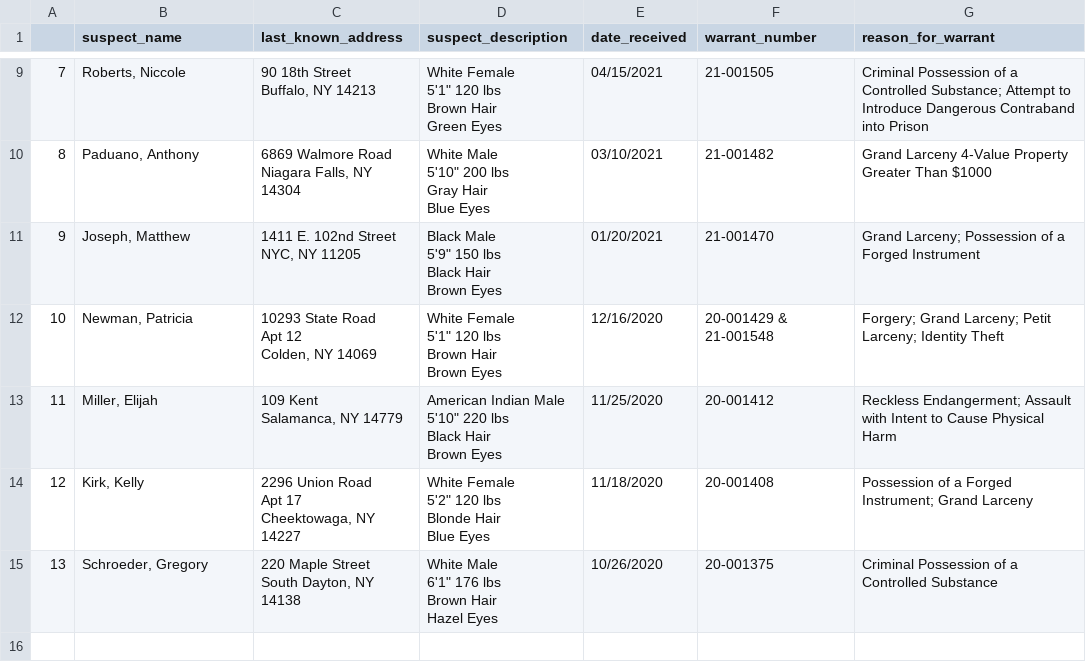
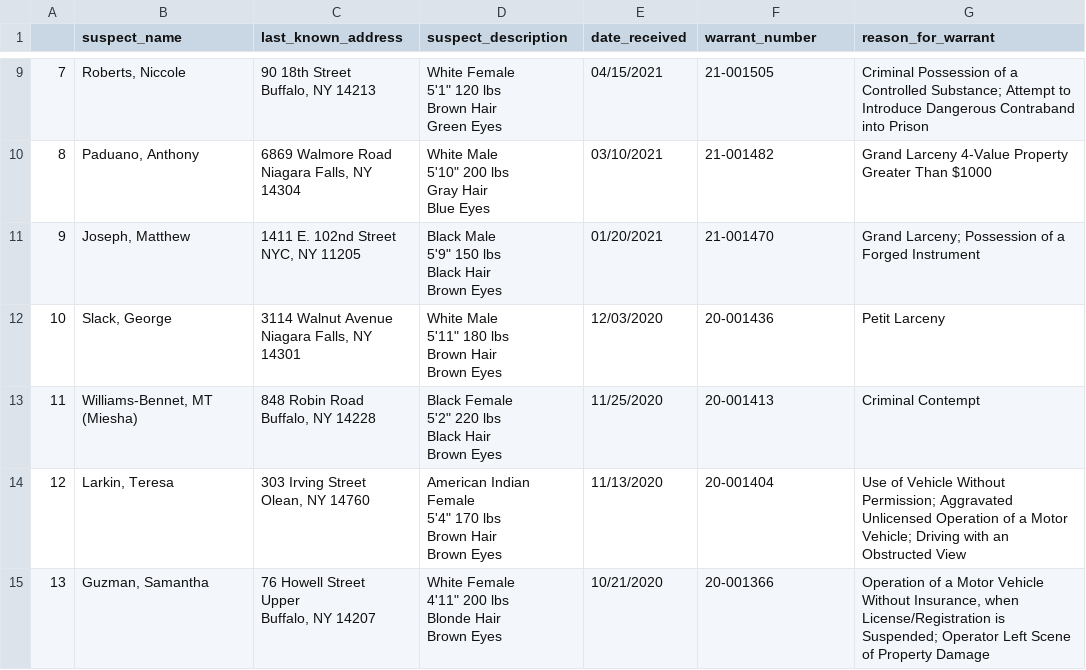
Before and after one commit to marypasciak/warrants-automatic-scraper, a CSV file: warrants.csv, drawn as a sheet; only a part is shown, gaps mark what is left out.

```diff
--- a/warrants.csv
+++ b/warrants.csv
@@ -55,23 +55,22 @@ Black Hair
 Brown Eyes",01/20/2021,21-001470,Grand Larceny; Possession of a Forged Instrument
-10,"Newman, Patricia","10293 State Road
-Apt 12
-Colden, NY 14069","White Female
-5'1"" 120 lbs
-Brown Hair
-Brown Eyes",12/16/2020,20-001429 & 21-001548,Forgery; Grand Larceny; Petit Larceny; Identity Theft
-11,"Miller, Elijah","109 Kent
-Salamanca, NY 14779","American Indian Male
-5'10"" 220 lbs
-Black Hair
-Brown Eyes",11/25/2020,20-001412,Reckless Endangerment; Assault with Intent to Cause Physical Harm
-12,"Kirk, Kelly","2296 Union Road
-Apt 17
-Cheektowaga, NY 14227","White Female
-5'2"" 120 lbs
-Blonde Hair
-Blue Eyes",11/18/2020,20-001408,Possession of a Forged Instrument; Grand Larceny
-13,"Schroeder, Gregory","220 Maple Street
-South Dayton, NY 14138","White Male
-6'1"" 176 lbs
-Brown Hair
-Hazel Eyes",10/26/2020,20-001375,Criminal Possession of a Controlled Substance
+10,"Slack, George","3114 Walnut Avenue
+Niagara Falls, NY 14301","White Male
+5'11"" 180 lbs
+Brown Hair
+Brown Eyes",12/03/2020,20-001436,Petit Larceny
+11,"Williams-Bennet, MT (Miesha)","848 Robin Road
+Buffalo, NY 14228","Black Female
+5'2"" 220 lbs
+Black Hair
+Brown Eyes",11/25/2020,20-001413,Criminal Contempt
+12,"Larkin, Teresa","303 Irving Street
+Olean, NY 14760","American Indian Female
+5'4"" 170 lbs
+Brown Hair
+Brown Eyes",11/13/2020,20-001404,Use of Vehicle Without Permission; Aggravated Unlicensed Operation of a Motor Vehicle; Driving with an Obstructed View
+13,"Guzman, Samantha","76 Howell Street
+Upper
+Buffalo, NY 14207","White Female
+4'11"" 200 lbs
+Blonde Hair
+Brown Eyes",10/21/2020,20-001366,"Operation of a Motor Vehicle Without Insurance, when License/Registration is Suspended; Operator Left Scene of Property Damage"
```
